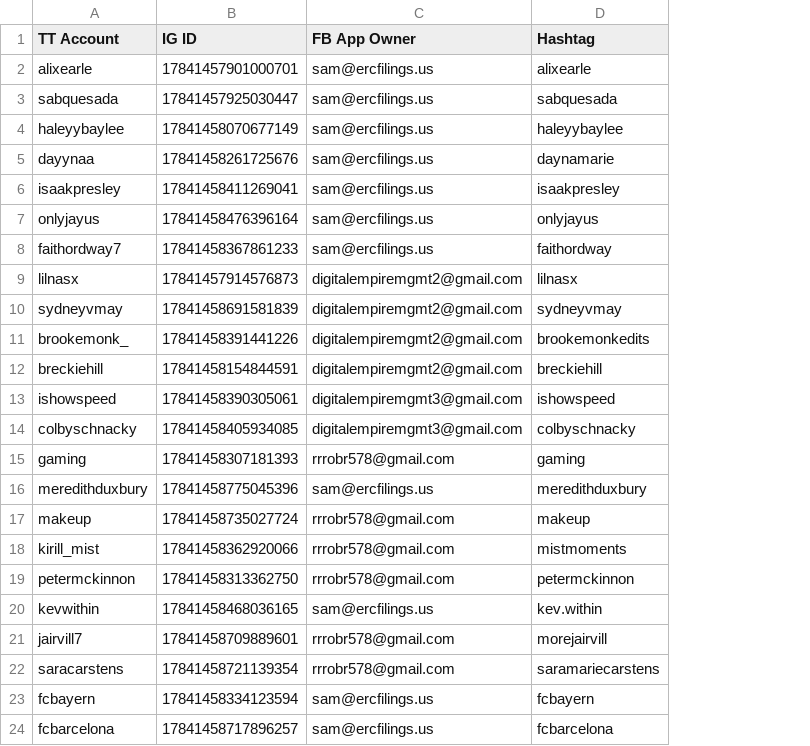
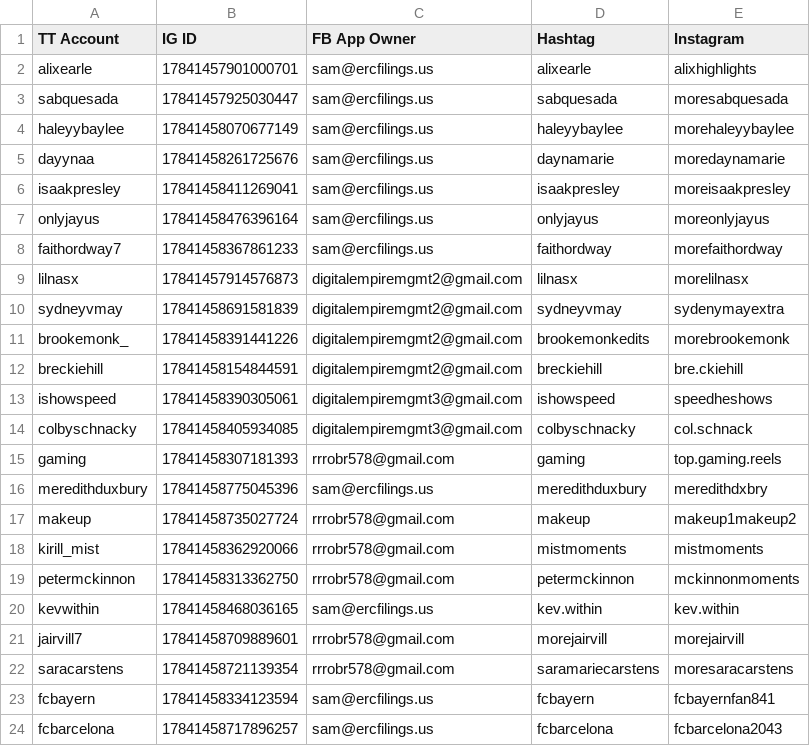
Before and after one commit to sammiphone6/Content_Arbitrage, a CSV file: account_posting/data/account_data_indiv.csv, drawn as a sheet; the diff names each change by its address in the sheet, - before the commit and + after, or states it on an @@ line.

```diff
--- a/account_posting/data/account_data_indiv.csv
+++ b/account_posting/data/account_data_indiv.csv
+column E (Instagram), rows 2-24: alixhighlights | moresabquesada | morehaleyybaylee | moredaynamarie | moreisaakpresley | moreonlyjayus | morefaithordway | morelilnasx | sydenymayextra | morebrookemonk | bre.ckiehill | speedheshows | col.schnack | top.gaming.reels | meredithdxbry | makeup1makeup2 | mistmoments | mckinnonmoments | kev.within | morejairvill | moresaracarstens | fcbayernfan841 | fcbarcelona2043
```
Also changed, not shown: account_posting/data/account_data_popular.csv, account_posting/data/stats.csv, 9 other files.
